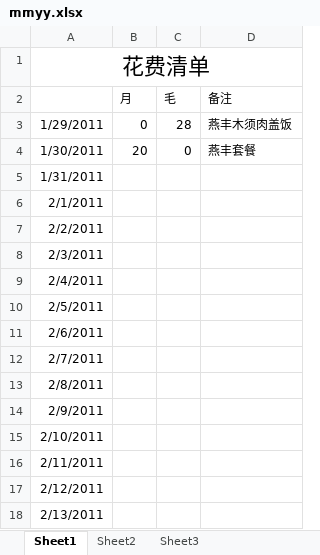
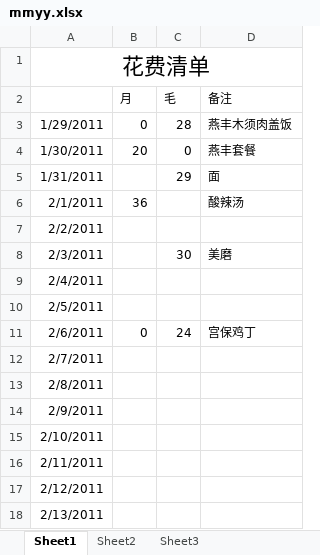
Before and after one commit to Vandread911/coocon-code, an Excel workbook: common/mmyy.xlsx, sheet Sheet1, drawn as a sheet; values as stored, in another font and other column widths than the file's, no borders; charts and pictures not drawn; the diff names each change by its address in the sheet, - before the commit and + after, or states it on an @@ line.

Commit message:
fileapi

```diff
--- a/common/mmyy.xlsx (sheet Sheet1)
+++ b/common/mmyy.xlsx (sheet Sheet1)
-C5 (毛): (empty)
+C5 (毛): 29
-D5 (备注): (empty)
+D5 (备注): 面
-B6 (月): (empty)
+B6 (月): 36
-D6 (备注): (empty)
+D6 (备注): 酸辣汤
-C8 (毛): (empty)
+C8 (毛): 30
-D8 (备注): (empty)
+D8 (备注): 美磨
-B11 (月): (empty)
+B11 (月): 0
-C11 (毛): (empty)
+C11 (毛): 24
-D11 (备注): (empty)
+D11 (备注): 宫保鸡丁
```
